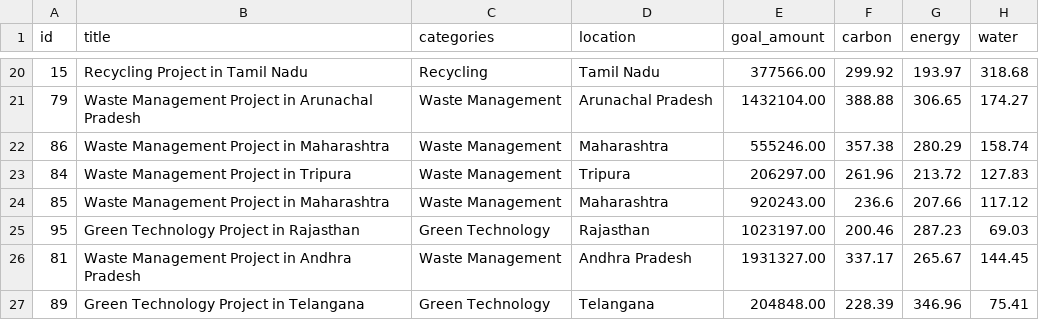
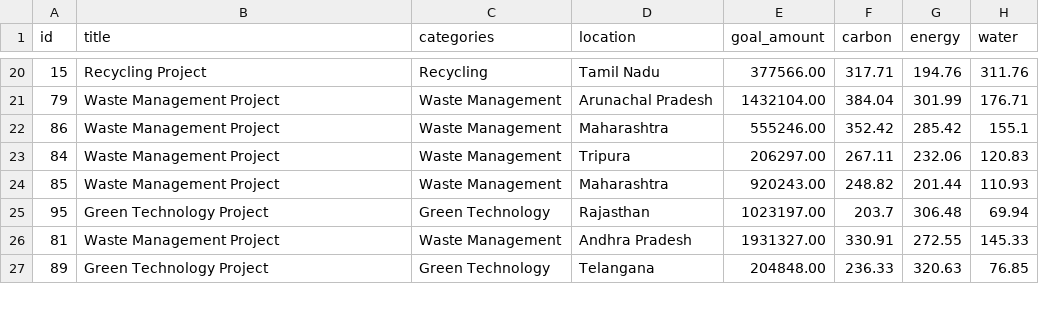
Before and after one commit to adilsiraju/Ecovest, a CSV file: investments/initiative_impacts.csv, drawn as a sheet; only a part is shown, gaps mark what is left out; the diff covers the shown part only.

```diff
--- a/investments/initiative_impacts.csv
+++ b/investments/initiative_impacts.csv
@@ -20,8 +20,8 @@ id,title,categories,location,goal_amount,carbon,energy,water
-15,Recycling Project in Tamil Nadu,Recycling,Tamil Nadu,377566.00,299.92,193.97,318.68
-79,Waste Management Project in Arunachal Pradesh,Waste Management,Arunachal Pradesh,1432104.00,388.88,306.65,174.27
-86,Waste Management Project in Maharashtra,Waste Management,Maharashtra,555246.00,357.38,280.29,158.74
-84,Waste Management Project in Tripura,Waste Management,Tripura,206297.00,261.96,213.72,127.83
-85,Waste Management Project in Maharashtra,Waste Management,Maharashtra,920243.00,236.6,207.66,117.12
-95,Green Technology Project in Rajasthan,Green Technology,Rajasthan,1023197.00,200.46,287.23,69.03
-81,Waste Management Project in Andhra Pradesh,Waste Management,Andhra Pradesh,1931327.00,337.17,265.67,144.45
-89,Green Technology Project in Telangana,Green Technology,Telangana,204848.00,228.39,346.96,75.41
+15,Recycling Project,Recycling,Tamil Nadu,377566.00,317.71,194.76,311.76
+79,Waste Management Project,Waste Management,Arunachal Pradesh,1432104.00,384.04,301.99,176.71
+86,Waste Management Project,Waste Management,Maharashtra,555246.00,352.42,285.42,155.1
+84,Waste Management Project,Waste Management,Tripura,206297.00,267.11,232.06,120.83
+85,Waste Management Project,Waste Management,Maharashtra,920243.00,248.82,201.44,110.93
+95,Green Technology Project,Green Technology,Rajasthan,1023197.00,203.7,306.48,69.94
+81,Waste Management Project,Waste Management,Andhra Pradesh,1931327.00,330.91,272.55,145.33
+89,Green Technology Project,Green Technology,Telangana,204848.00,236.33,320.63,76.85
```
Also changed, not shown: 139 edited cells elsewhere in this file, investments/category_impacts.csv, 1 other file.
